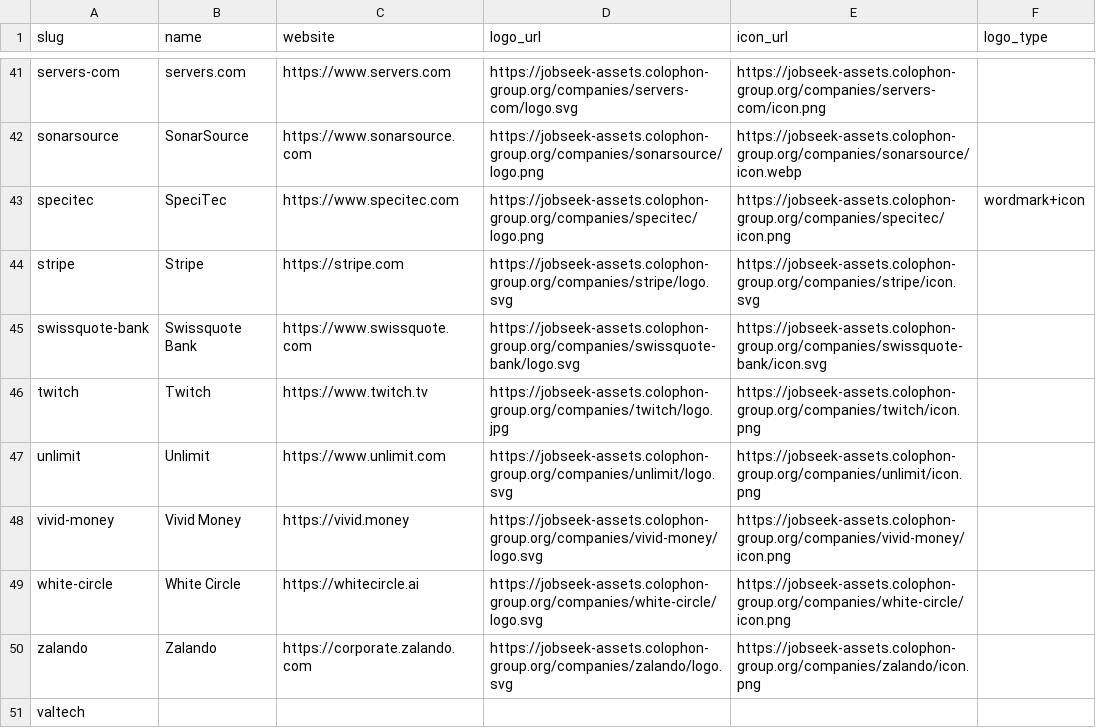
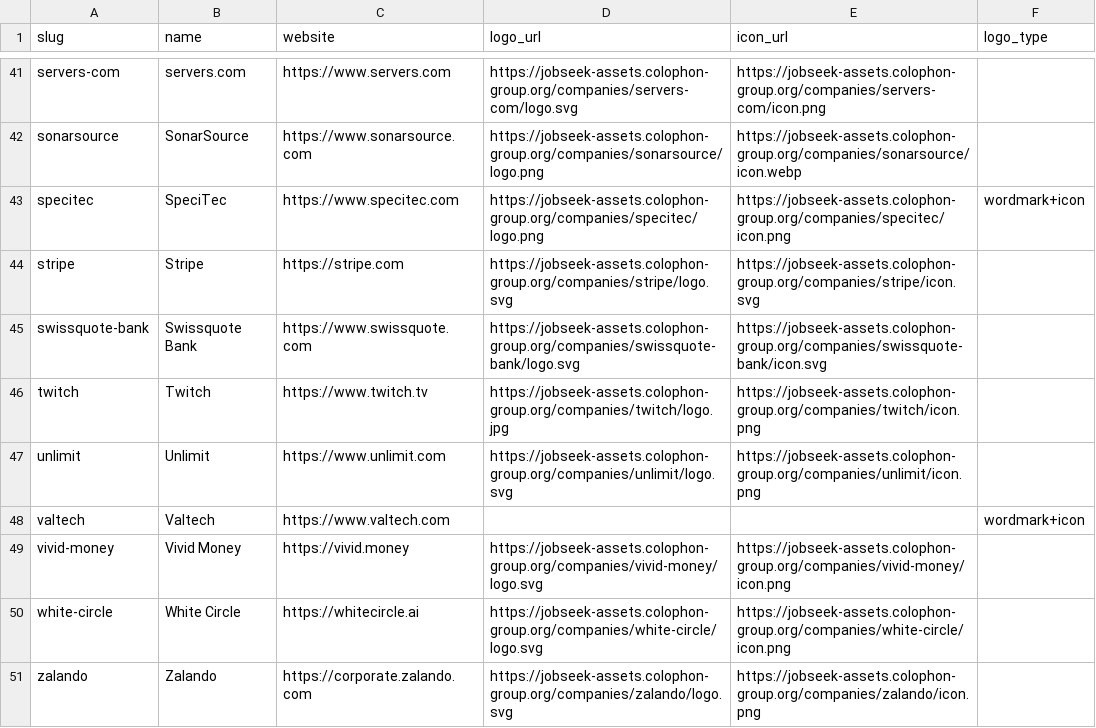
Before and after one commit to colophon-group/jobseek, a CSV file: apps/crawler/data/companies.csv, drawn as a sheet; only a part is shown, gaps mark what is left out; removed rows and columns are numbered as before the commit, all else as after; the diff names each change by its address in the sheet, - before the commit and + after, or states it on an @@ line.

```diff
--- a/apps/crawler/data/companies.csv
+++ b/apps/crawler/data/companies.csv
+row 48: valtech | Valtech | https://www.valtech.com |  |  | wordmark+icon
-row 51: valtech
```
Also changed, not shown: apps/crawler/data/boards.csv, 2 other files.
